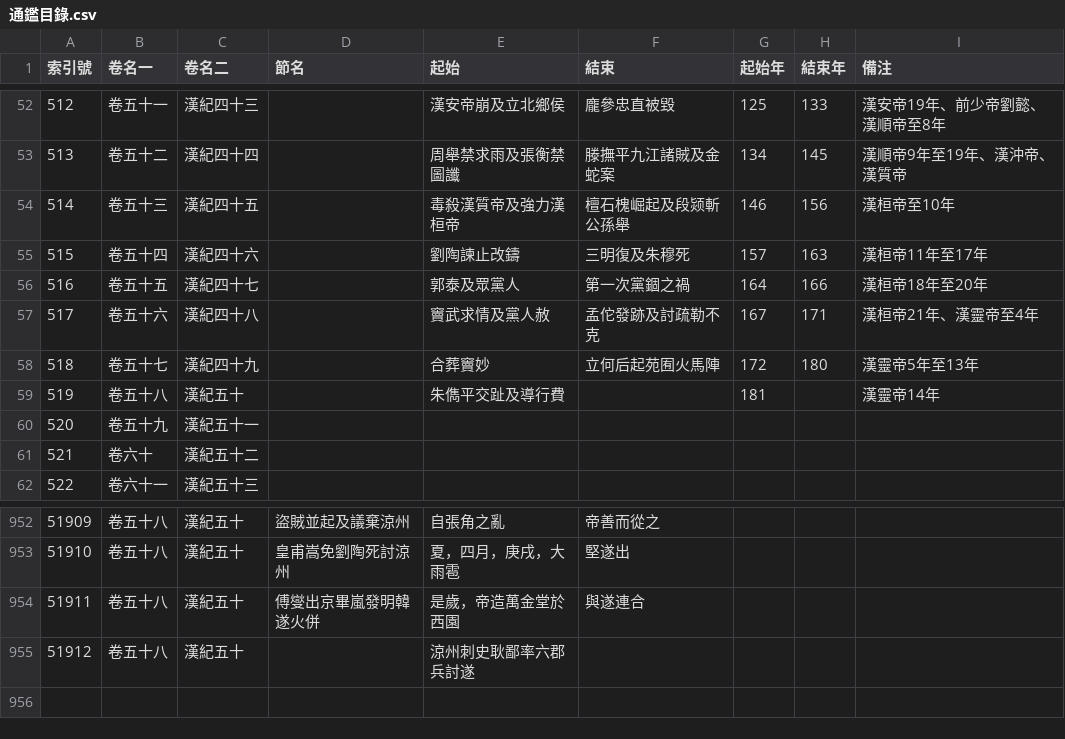
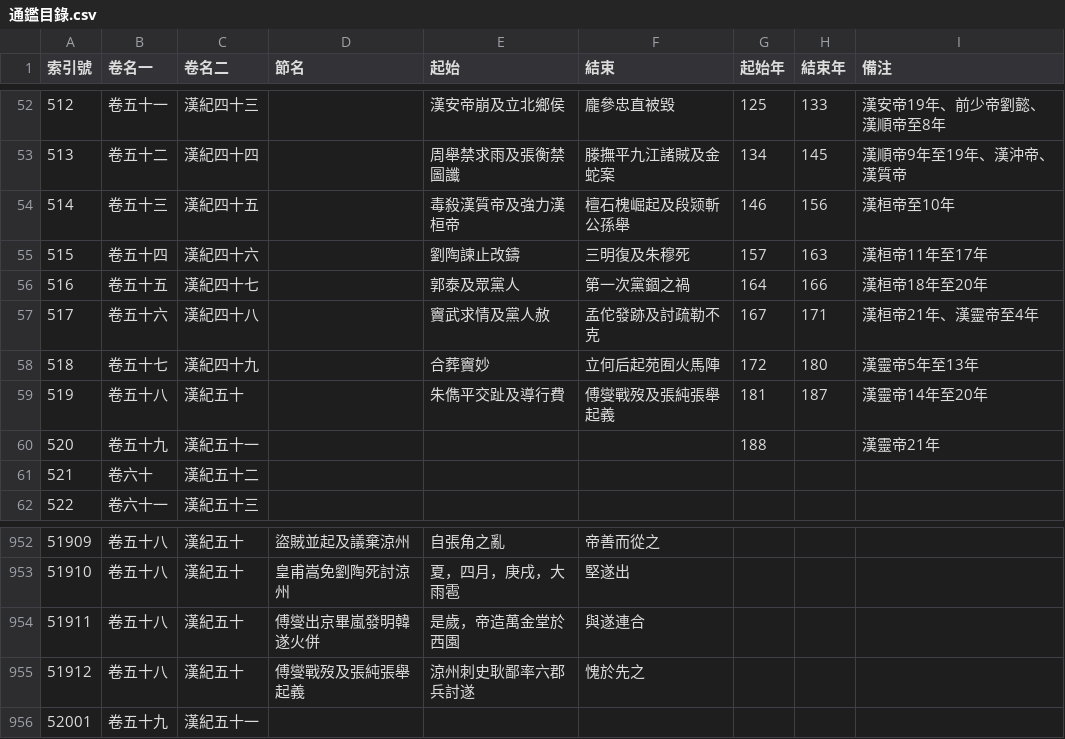
Before and after one commit to gintian/zizhitongjian, a CSV file: 1_主要數據/通鑑目錄.csv, drawn as a sheet; only a part is shown, gaps mark what is left out.

```diff
--- a/1_主要數據/通鑑目錄.csv
+++ b/1_主要數據/通鑑目錄.csv
@@ -58,4 +58,4 @@
 518,卷五十七,漢紀四十九,,合葬竇妙,立何后起苑囿火馬陣,172,180,漢靈帝5年至13年
-519,卷五十八,漢紀五十,,朱儁平交趾及導行費,,181,,漢靈帝14年
-520,卷五十九,漢紀五十一,,,,,,
+519,卷五十八,漢紀五十,,朱儁平交趾及導行費,傅燮戰歿及張純張舉起義,181,187,漢靈帝14年至20年
+520,卷五十九,漢紀五十一,,,,188,,漢靈帝21年
 521,卷六十,漢紀五十二,,,,,,
@@ -954,2 +954,3 @@
 51911,卷五十八,漢紀五十,傅燮出京畢嵐發明韓遂火併,是歲，帝造萬金堂於西園,與遂連合,,,
-51912,卷五十八,漢紀五十,,涼州刺史耿鄙率六郡兵討遂,,,,
+51912,卷五十八,漢紀五十,傅燮戰歿及張純張舉起義,涼州刺史耿鄙率六郡兵討遂,愧於先之,,,
+52001,卷五十九,漢紀五十一,,,,,,
```
Also changed, not shown: 1_主要數據/人物總表.csv, 1_主要數據/政權年代表/漢.csv, 8 other files.
